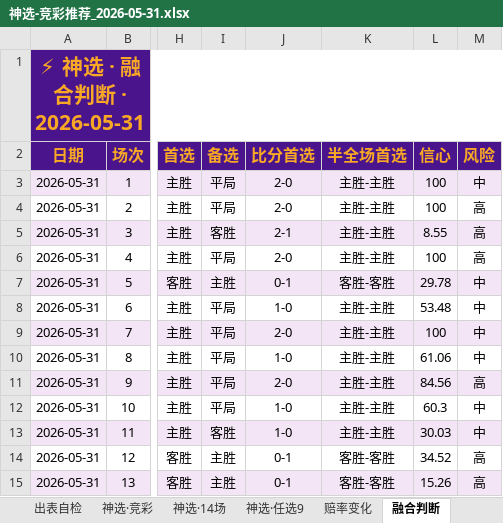
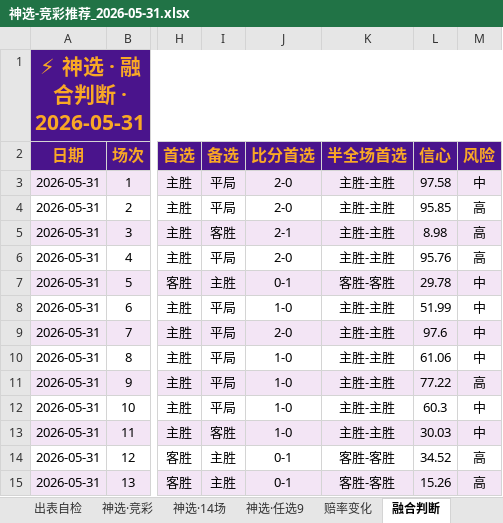
Before and after one commit to prenticeleogomez466-sys/-, an Excel workbook: 推荐产出/神选-竞彩推荐_2026-05-31.xlsx, sheet 融合判断, drawn as a sheet; only a part is shown, gaps mark what is left out; values as stored, in another font and other column widths than the file's, no borders; the diff covers the shown part only; the diff names each change by its address in the sheet, - before the commit and + after, or states it on an @@ line.

```diff
--- a/推荐产出/神选-竞彩推荐_2026-05-31.xlsx (sheet 融合判断)
+++ b/推荐产出/神选-竞彩推荐_2026-05-31.xlsx (sheet 融合判断)
-L3 (信心): 100
+L3 (信心): 97.58
-L4 (信心): 100
+L4 (信心): 95.85
-L5 (信心): 8.55
+L5 (信心): 8.98
-L6 (信心): 100
+L6 (信心): 95.76
-L8 (信心): 53.48
+L8 (信心): 51.99
-L9 (信心): 100
+L9 (信心): 97.6
-J11 (比分首选): 2-0
+J11 (比分首选): 1-0
-L11 (信心): 84.56
+L11 (信心): 77.22
```
Also changed, not shown: 22 edited cells elsewhere in this sheet, sheet 复盘对比, sheet 赔率变化, sheet 神选·竞彩, sheet 神选·任选9, sheet 神选·14场, sheet 大小球·阵容, 5 other files.
